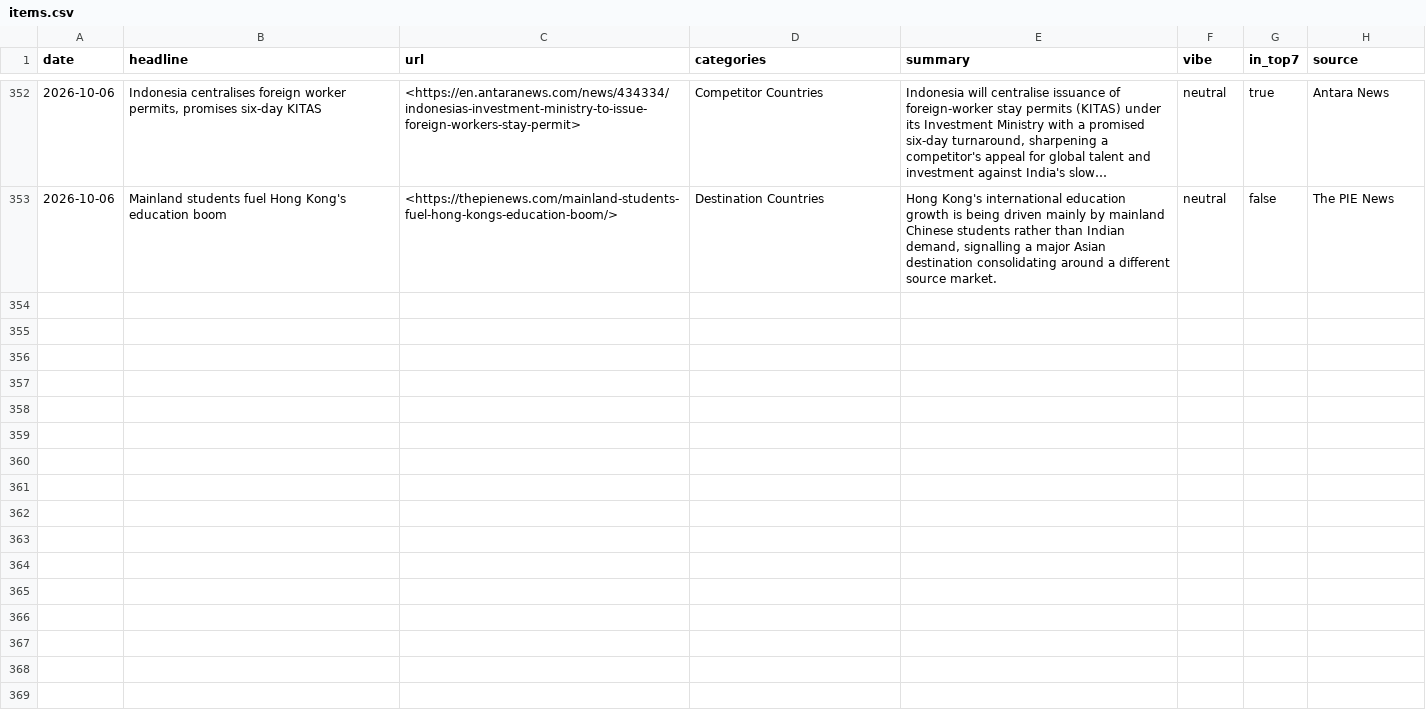
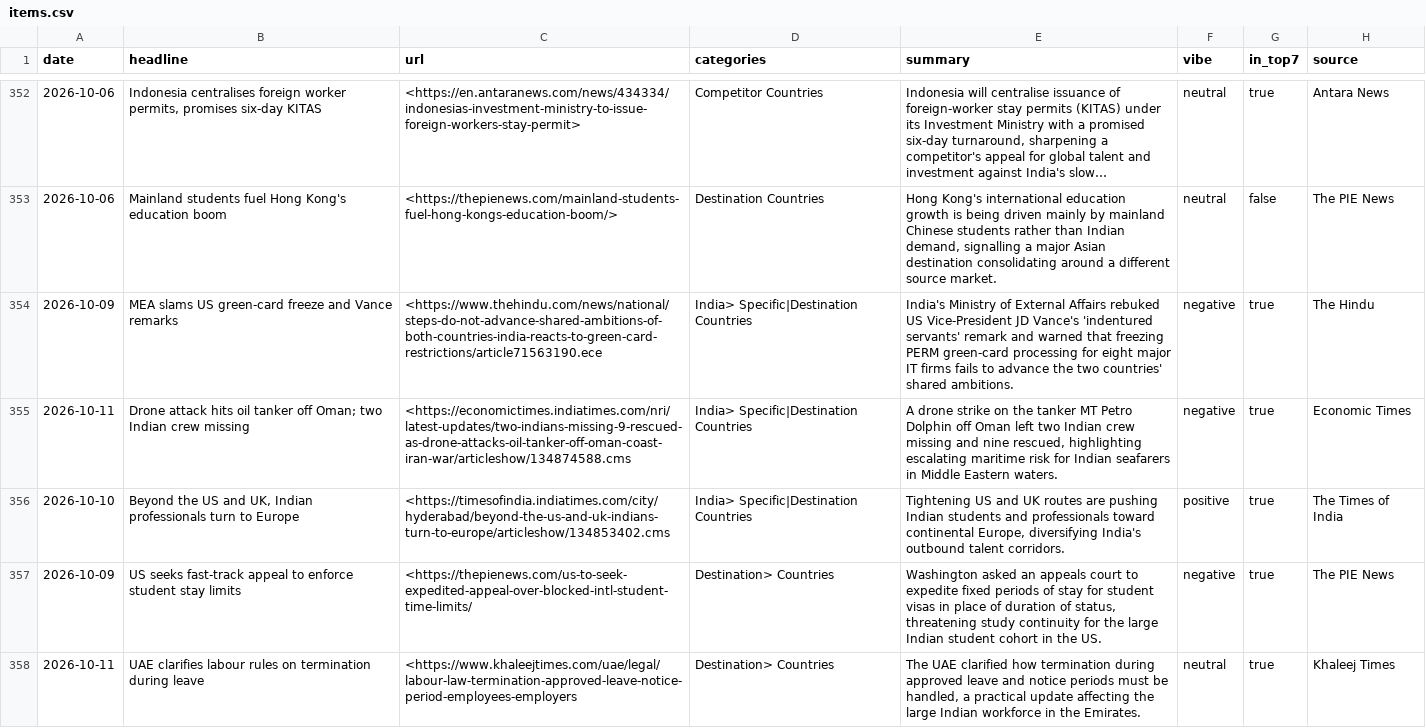
Before and after one commit to tharunkm-104/gati-mobility-sentiment-tracker, a CSV file: data/items.csv, drawn as a sheet; only a part is shown, gaps mark what is left out; long unchanged cells end in …; the diff covers the shown part only.

```diff
--- a/data/items.csv
+++ b/data/items.csv
@@ -353 +353,6 @@ date,headline,url,categories,summary,vibe,in_top7,source
 2026-10-06,Mainland students fuel Hong Kong's education boom,<https://thepienews.com/mainland-students-fuel-hong-kongs-education-boom/>,Destination Countries,"Hong Kong's international education growth is being driven mainly by mainland Chinese students rather than Indian demand, signalling a major Asian destination consolidating around a different source market.",neutral,false,The PIE News
+2026-10-09,MEA slams US green-card freeze and Vance remarks,<https://www.thehindu.com/news/national/steps-do-not-advance-shared-ambitions-of-both-countries-india-reacts-to-green-card-restrictions/article71563190.ece,India> Specific|Destination Countries,India's Ministry of External Affairs rebuked US Vice-President JD Vance's 'indentured servants' remark and warned that freezing PERM green-card processing for eight major IT firms fails to advance the two countries' shared ambitions.,negative,true,The Hindu
+2026-10-11,Drone attack hits oil tanker off Oman; two Indian crew missing,<https://economictimes.indiatimes.com/nri/latest-updates/two-indians-missing-9-rescued-as-drone-attacks-oil-tanker-off-oman-coast-iran-war/articleshow/134874588.cms,India> Specific|Destination Countries,"A drone strike on the tanker MT Petro Dolphin off Oman left two Indian crew missing and nine rescued, highlighting escalating maritime risk for Indian seafarers in Middle Eastern waters.",negative,true,Economic Times
+2026-10-10,"Beyond the US and UK, Indian professionals turn to Europe",<https://timesofindia.indiatimes.com/city/hyderabad/beyond-the-us-and-uk-indians-turn-to-europe/articleshow/134853402.cms,India> Specific|Destination Countries,"Tightening US and UK routes are pushing Indian students and professionals toward continental Europe, diversifying India's outbound talent corridors.",positive,true,The Times of India
+2026-10-09,US seeks fast-track appeal to enforce student stay limits,<https://thepienews.com/us-to-seek-expedited-appeal-over-blocked-intl-student-time-limits/,Destination> Countries,"Washington asked an appeals court to expedite fixed periods of stay for student visas in place of duration of status, threatening study continuity for the large Indian student cohort in the US.",negative,true,The PIE News
+2026-10-11,UAE clarifies labour rules on termination during leave,<https://www.khaleejtimes.com/uae/legal/labour-law-termination-approved-leave-notice-period-employees-employers,Destination> Countries,"The UAE clarified how termination during approved leave and notice periods must be handled, a practical update affecting the large Indian workforce in the Emirates.",neutral,true,Khaleej Times
```
Also changed, not shown: 4 added rows elsewhere in this file, 1 other file.
